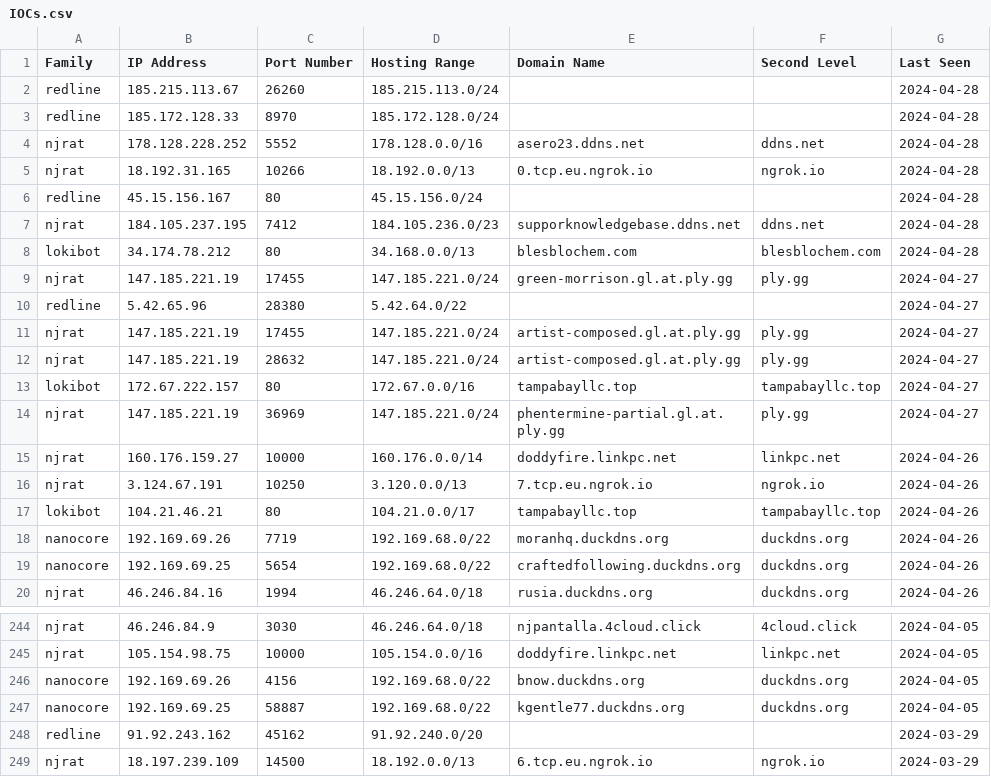
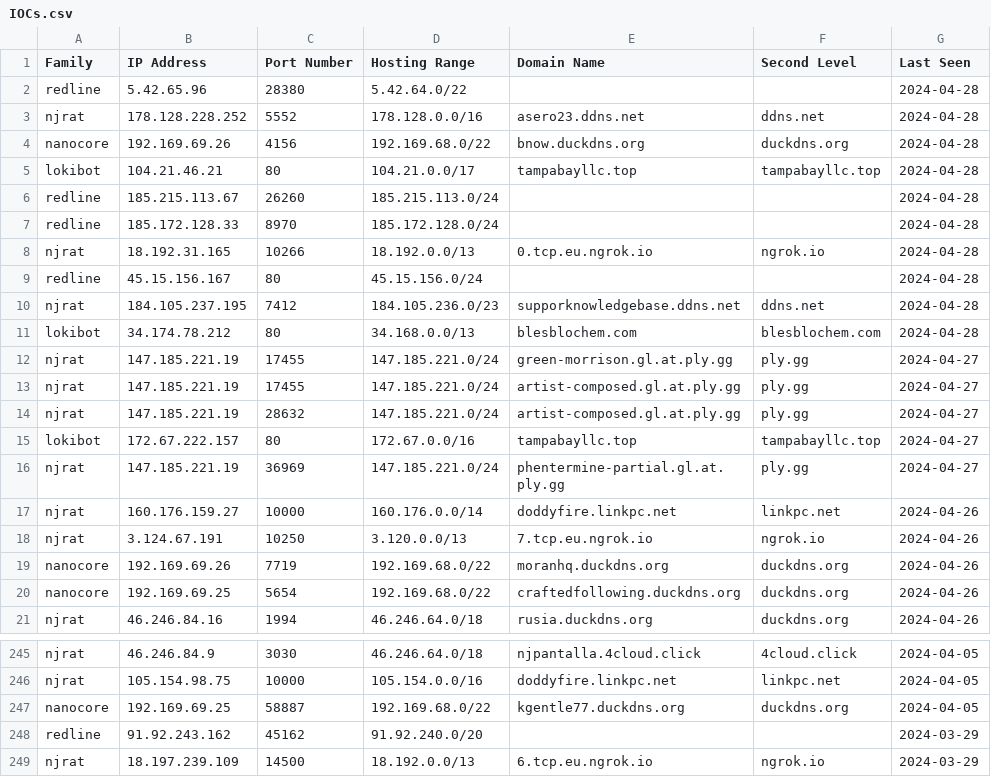
Before and after one commit to Abjuri5t/SarlackLab, a CSV file: IOCs.csv, drawn as a sheet; only a part is shown, gaps mark what is left out.

Commit message:
IOC update

```diff
--- a/IOCs.csv
+++ b/IOCs.csv
@@ -1,5 +1,8 @@
 Family,IP Address,Port Number,Hosting Range,Domain Name,Second Level,Last Seen
+redline,5.42.65.96,28380,5.42.64.0/22,,,2024-04-28
+njrat,178.128.228.252,5552,178.128.0.0/16,asero23.ddns.net,ddns.net,2024-04-28
+nanocore,192.169.69.26,4156,192.169.68.0/22,bnow.duckdns.org,duckdns.org,2024-04-28
+lokibot,104.21.46.21,80,104.21.0.0/17,tampabayllc.top,tampabayllc.top,2024-04-28
 redline,185.215.113.67,26260,185.215.113.0/24,,,2024-04-28
 redline,185.172.128.33,8970,185.172.128.0/24,,,2024-04-28
-njrat,178.128.228.252,5552,178.128.0.0/16,asero23.ddns.net,ddns.net,2024-04-28
 njrat,18.192.31.165,10266,18.192.0.0/13,0.tcp.eu.ngrok.io,ngrok.io,2024-04-28
@@ -9,3 +12,2 @@ lokibot,34.174.78.212,80,34.168.0.0/13,blesblochem.com,blesblochem.com,2024-04-2
 njrat,147.185.221.19,17455,147.185.221.0/24,green-morrison.gl.at.ply.gg,ply.gg,2024-04-27
-redline,5.42.65.96,28380,5.42.64.0/22,,,2024-04-27
 njrat,147.185.221.19,17455,147.185.221.0/24,artist-composed.gl.at.ply.gg,ply.gg,2024-04-27
@@ -16,3 +18,2 @@ njrat,160.176.159.27,10000,160.176.0.0/14,doddyfire.linkpc.net,linkpc.net,2024-0
 njrat,3.124.67.191,10250,3.120.0.0/13,7.tcp.eu.ngrok.io,ngrok.io,2024-04-26
-lokibot,104.21.46.21,80,104.21.0.0/17,tampabayllc.top,tampabayllc.top,2024-04-26
 nanocore,192.169.69.26,7719,192.169.68.0/22,moranhq.duckdns.org,duckdns.org,2024-04-26
@@ -245,3 +246,2 @@ njrat,46.246.84.9,3030,46.246.64.0/18,njpantalla.4cloud.click,4cloud.click,2024-
 njrat,105.154.98.75,10000,105.154.0.0/16,doddyfire.linkpc.net,linkpc.net,2024-04-05
-nanocore,192.169.69.26,4156,192.169.68.0/22,bnow.duckdns.org,duckdns.org,2024-04-05
 nanocore,192.169.69.25,58887,192.169.68.0/22,kgentle77.duckdns.org,duckdns.org,2024-04-05
```
